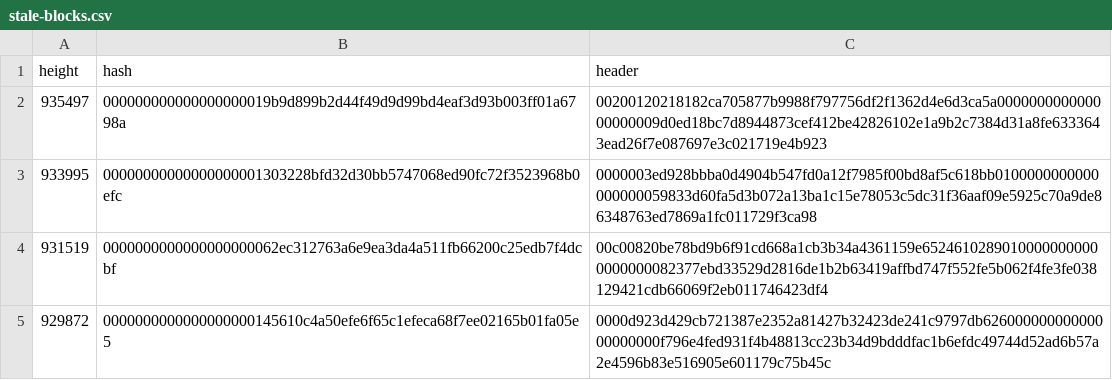
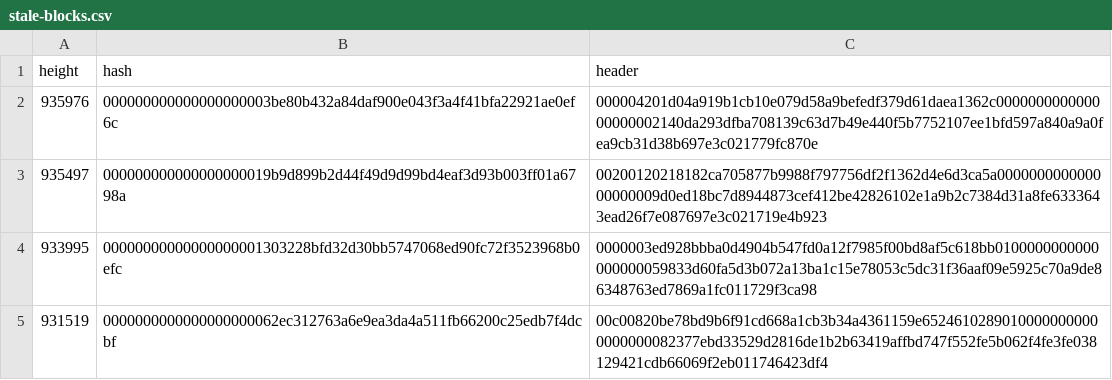
Before and after one commit to bitcoin-data/stale-blocks, a CSV file: stale-blocks.csv, drawn as a sheet; only a part is shown; the shorter side is filled out with more unchanged rows; the diff names each change by its address in the sheet, - before the commit and + after, or states it on an @@ line.

Commit message:
add: add stale block at 935976

```diff
--- a/stale-blocks.csv
+++ b/stale-blocks.csv
+row 2: 935976 | 000000000000000000003be80b432a84daf900e043f3a4f41bfa22921ae0ef6c | 000004201d04a919b1cb10e079d58a9befedf379d61daea1362c000000000000000000002140da293dfba708139c63d7b49e440f5b7752107ee1bfd597a840a9a0fea9cb31d38b697e3c021779fc870e
```
Also changed, not shown: 1 other file.
